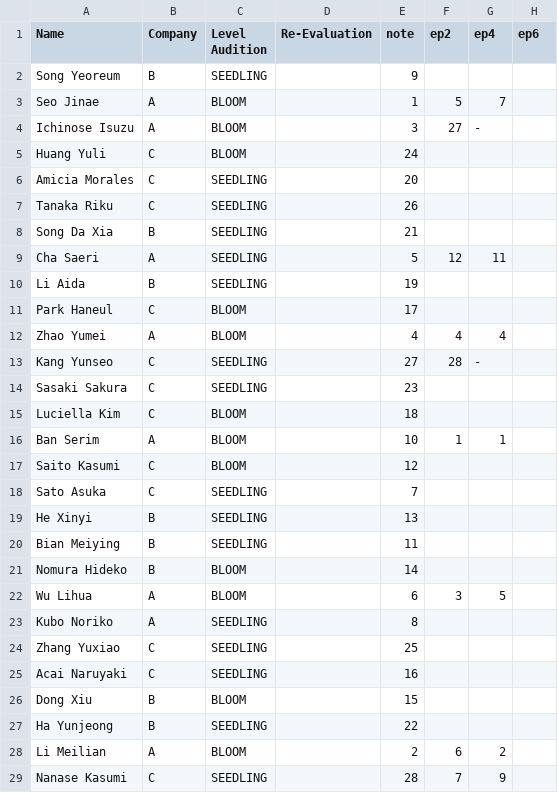
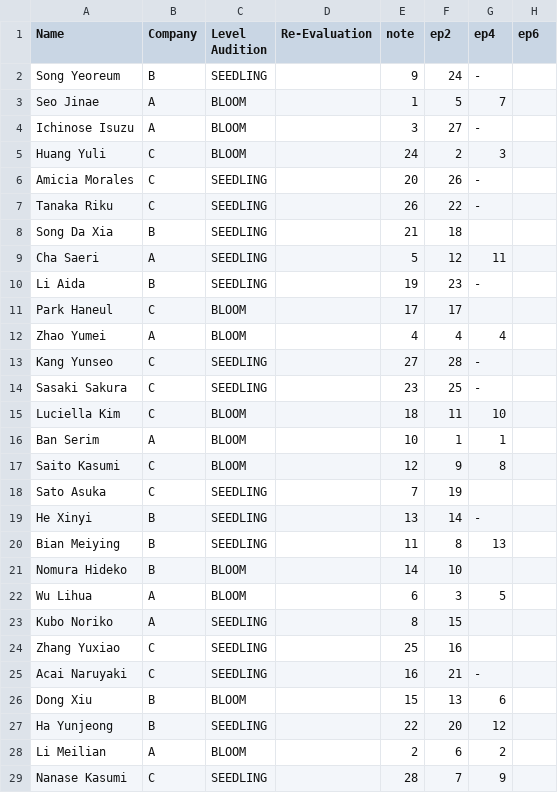
Before and after one commit to blue-rose-ranker/blue-rose-ranker.github.io, a CSV file: bluerose.csv, drawn as a sheet.

Commit message:
added ep4 and some ep6 ranks

```diff
--- a/bluerose.csv
+++ b/bluerose.csv
@@ -1,28 +1,28 @@
 Name,Company,Level Audition,Re-Evaluation,note,ep2,ep4,ep6
-Song Yeoreum,B,SEEDLING,,9
+Song Yeoreum,B,SEEDLING,,9,24,-
 Seo Jinae,A,BLOOM,,1,5,7
 Ichinose Isuzu,A,BLOOM,,3,27,-
-Huang Yuli,C,BLOOM,,24
-Amicia Morales,C,SEEDLING,,20
-Tanaka Riku,C,SEEDLING,,26
-Song Da Xia,B,SEEDLING,,21
+Huang Yuli,C,BLOOM,,24,2,3
+Amicia Morales,C,SEEDLING,,20,26,-
+Tanaka Riku,C,SEEDLING,,26,22,-
+Song Da Xia,B,SEEDLING,,21,18
 Cha Saeri,A,SEEDLING,,5,12,11
-Li Aida,B,SEEDLING,,19
-Park Haneul,C,BLOOM,,17
+Li Aida,B,SEEDLING,,19,23,-
+Park Haneul,C,BLOOM,,17,17
 Zhao Yumei,A,BLOOM,,4,4,4
 Kang Yunseo,C,SEEDLING,,27,28,-
-Sasaki Sakura,C,SEEDLING,,23
-Luciella Kim,C,BLOOM,,18
+Sasaki Sakura,C,SEEDLING,,23,25,-
+Luciella Kim,C,BLOOM,,18,11,10
 Ban Serim,A,BLOOM,,10,1,1
-Saito Kasumi,C,BLOOM,,12
-Sato Asuka,C,SEEDLING,,7
-He Xinyi,B,SEEDLING,,13
-Bian Meiying,B,SEEDLING,,11
-Nomura Hideko,B,BLOOM,,14
+Saito Kasumi,C,BLOOM,,12,9,8
+Sato Asuka,C,SEEDLING,,7,19
+He Xinyi,B,SEEDLING,,13,14,-
+Bian Meiying,B,SEEDLING,,11,8,13
+Nomura Hideko,B,BLOOM,,14,10
 Wu Lihua,A,BLOOM,,6,3,5
-Kubo Noriko,A,SEEDLING,,8
-Zhang Yuxiao,C,SEEDLING,,25
-Acai Naruyaki,C,SEEDLING,,16
-Dong Xiu,B,BLOOM,,15
-Ha Yunjeong,B,SEEDLING,,22
+Kubo Noriko,A,SEEDLING,,8,15
+Zhang Yuxiao,C,SEEDLING,,25,16
+Acai Naruyaki,C,SEEDLING,,16,21,-
+Dong Xiu,B,BLOOM,,15,13,6
+Ha Yunjeong,B,SEEDLING,,22,20,12
 Li Meilian,A,BLOOM,,2,6,2
```
